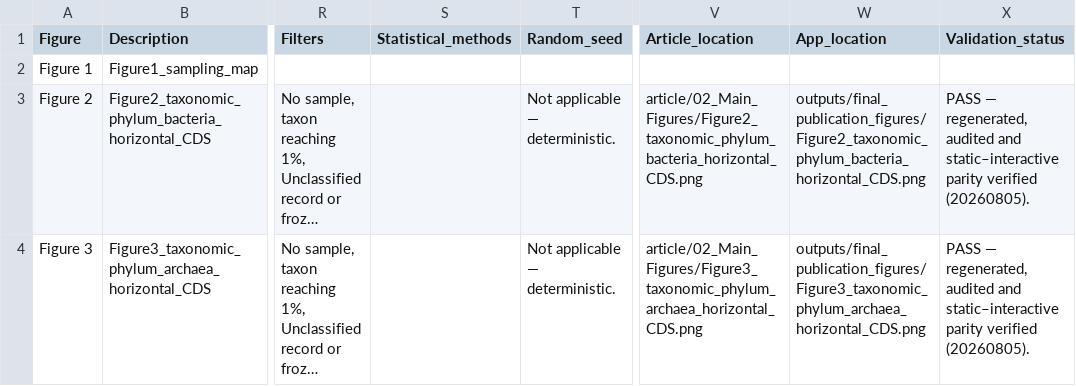
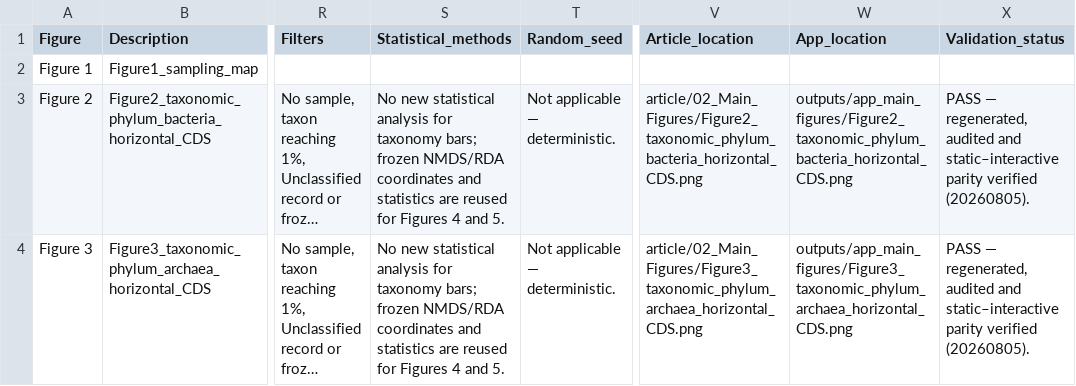
Before and after one commit to mattoslmp/CangaMetaG-Iron-Atlas-Itv, a CSV file: data/final_figure_script_manifest.csv, drawn as a sheet; only a part is shown, gaps mark what is left out; long unchanged cells end in …; the diff covers the shown part only; the diff names each change by its address in the sheet, - before the commit and + after, or states it on an @@ line.

Commit message:
Correct S6 and S18 manifest provenance

```diff
--- a/data/final_figure_script_manifest.csv
+++ b/data/final_figure_script_manifest.csv
-S3:S4 (Statistical_methods): (empty)
+S3:S4 (Statistical_methods): No new statistical analysis for taxonomy bars; frozen NMDS/RDA coordinates and statistics are reused for Figures 4 and 5.
-W3 (App_location): outputs/final_publication_figures/Figure2_taxonomic_phylum_bacteria_horizontal_CDS.png
+W3 (App_location): outputs/app_main_figures/Figure2_taxonomic_phylum_bacteria_horizontal_CDS.png
-W4 (App_location): outputs/final_publication_figures/Figure3_taxonomic_phylum_archaea_horizontal_CDS.png
+W4 (App_location): outputs/app_main_figures/Figure3_taxonomic_phylum_archaea_horizontal_CDS.png
```
Also changed, not shown: 14 edited cells elsewhere in this file, 1 other file.
